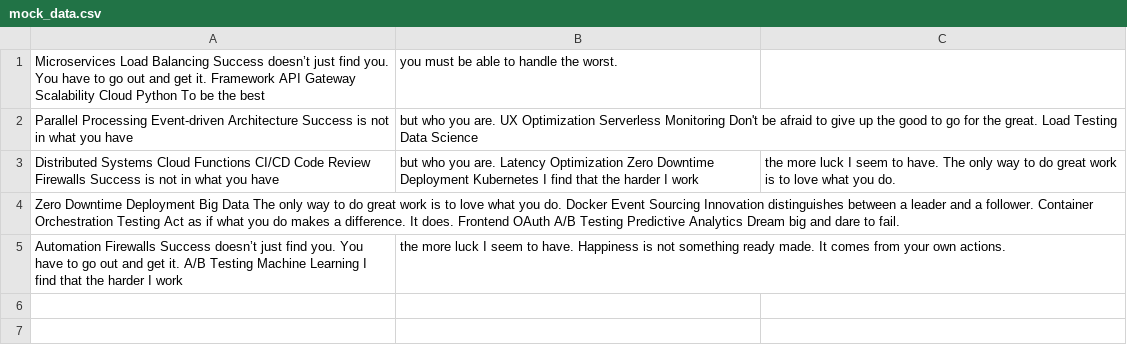
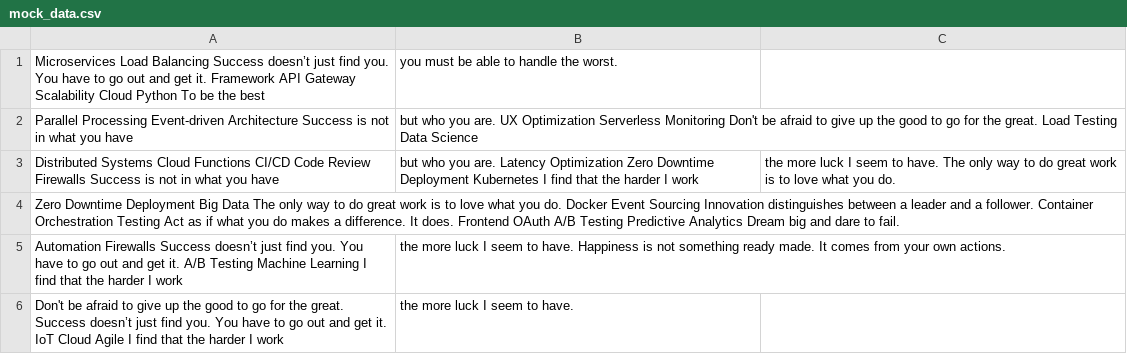
Before and after one commit to acuity-motel/gavinragrinn_, a CSV file: logs/mock_data.csv, drawn as a sheet; the diff names each change by its address in the sheet, - before the commit and + after, or states it on an @@ line.

```diff
--- a/logs/mock_data.csv
+++ b/logs/mock_data.csv
+row 6: Don't be afraid to give up the good to go for the great. Success doesn’t just find you. You have to go out and get it. IoT Cloud Agile I find that the harder I work | the more luck I seem to have.
```
Also changed, not shown: logs/data.csv, 1 other file.
